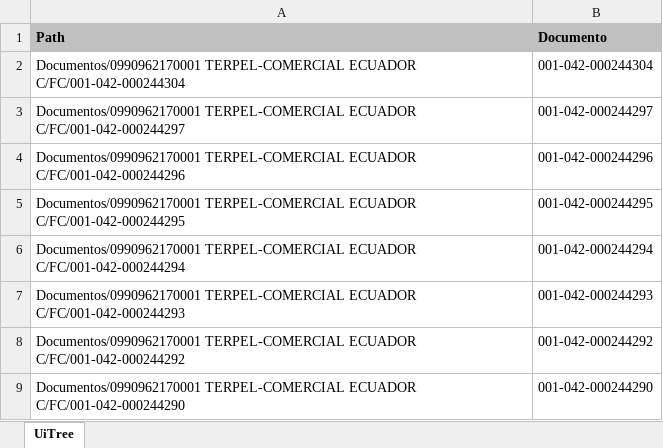
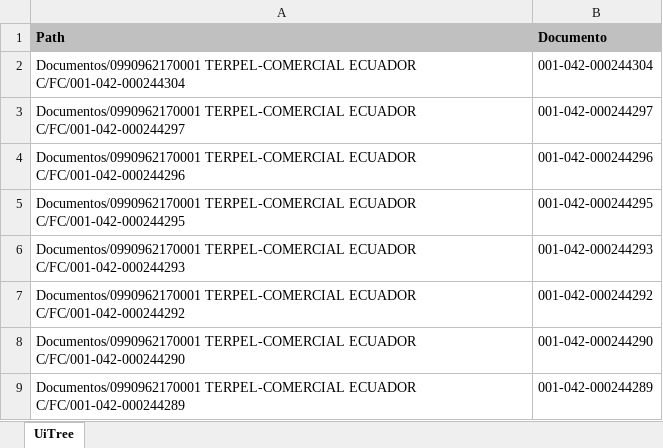
Before and after one commit to BenCruzSar95/UNACEMMAURO, an Excel workbook: Robot Procesamiento TERPEL/Config/Archivos/UiTree.xlsx, sheet UiTree, drawn as a sheet; only a part is shown; the shorter side is filled out with more unchanged rows; values as stored, in another font and other column widths than the file's, no borders; removed rows and columns are numbered as before the commit, all else as after; the diff covers the shown part only; the diff names each change by its address in the sheet, - before the commit and + after, or states it on an @@ line.

```diff
--- a/Robot Procesamiento TERPEL/Config/Archivos/UiTree.xlsx (sheet UiTree)
+++ b/Robot Procesamiento TERPEL/Config/Archivos/UiTree.xlsx (sheet UiTree)
-row 6: Documentos/0990962170001 TERPEL-COMERCIAL ECUADOR C/FC/001-042-000244294 | 001-042-000244294
```
Also changed, not shown: 93 added rows elsewhere in this sheet, Robot Procesamiento TERPEL/Config/Macros/macro.xlsx, Robot Procesamiento TERPEL/Config/ZMM023/ZMM023TERPEL.xlsx, 11 other files.
